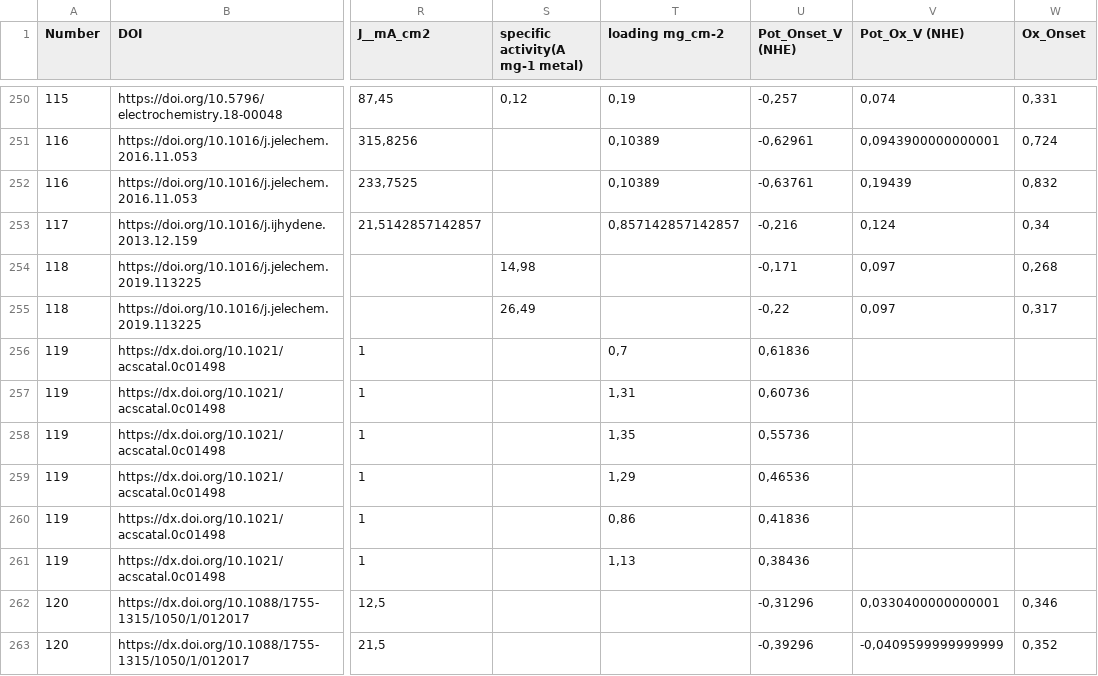
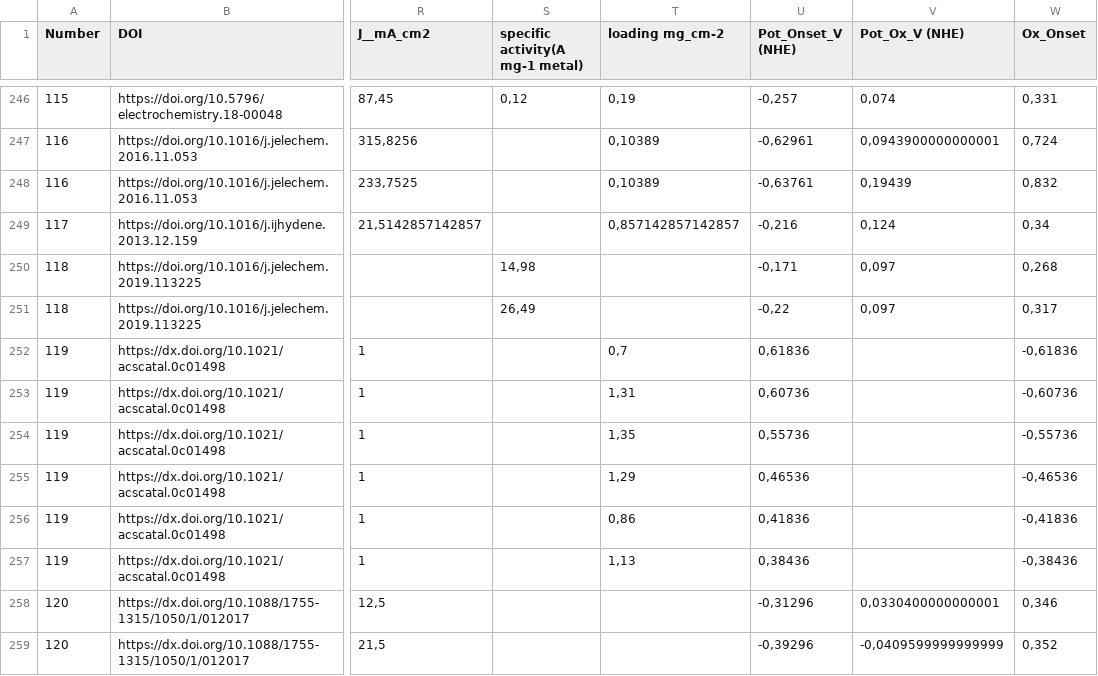
Before and after one commit to cypr1ss/data_glycerol, a CSV file: data_glycerol_v1.csv, drawn as a sheet; only a part is shown, gaps mark what is left out; addresses are those after the commit; the diff covers the shown part only; the diff names each change by its address in the sheet, - before the commit and + after, or states it on an @@ line.

Commit message:
lidando com outliers

```diff
--- a/data_glycerol_v1.csv
+++ b/data_glycerol_v1.csv
-W252 (Ox_Onset): (empty)
+W252 (Ox_Onset): -0,61836
-W253 (Ox_Onset): (empty)
+W253 (Ox_Onset): -0,60736
-W254 (Ox_Onset): (empty)
+W254 (Ox_Onset): -0,55736
-W255 (Ox_Onset): (empty)
+W255 (Ox_Onset): -0,46536
-W256 (Ox_Onset): (empty)
+W256 (Ox_Onset): -0,41836
-W257 (Ox_Onset): (empty)
+W257 (Ox_Onset): -0,38436
```
Also changed, not shown: 4 removed rows and 26 edited cells elsewhere in this file.
